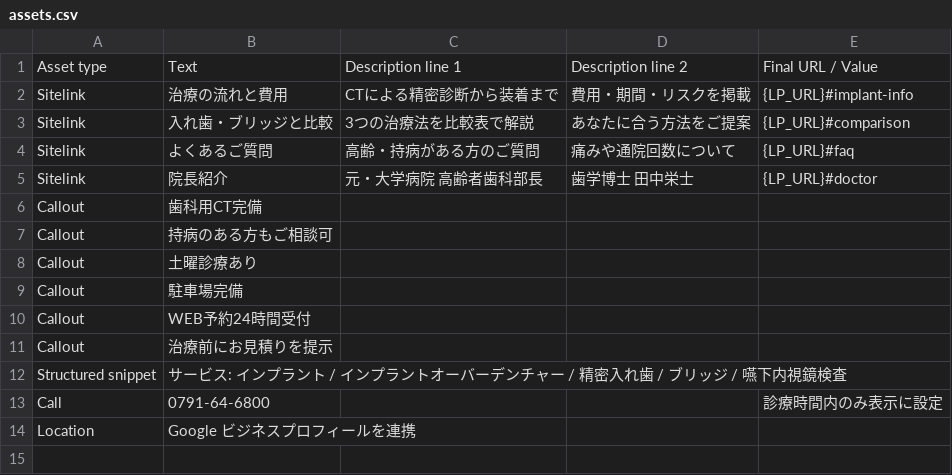
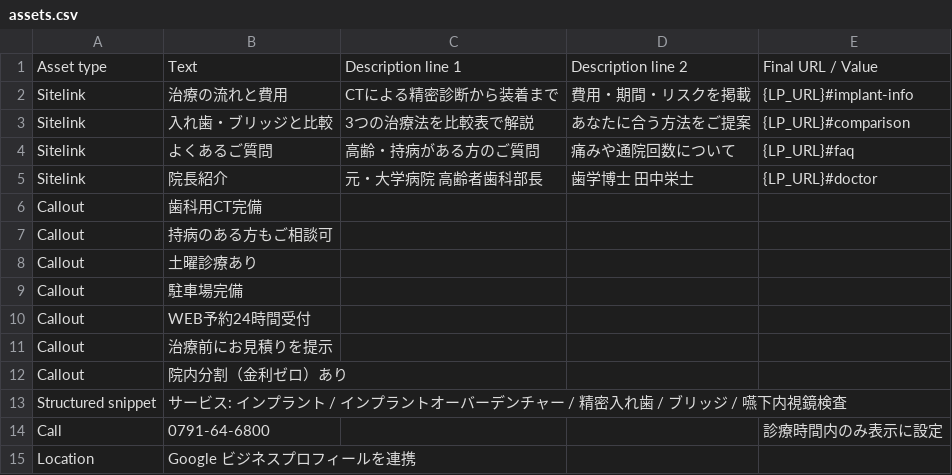
Before and after one commit to mikkaichi-s-ship-it/tanakadc.implant.lp, a CSV file: google-ads/assets.csv, drawn as a sheet; the diff names each change by its address in the sheet, - before the commit and + after, or states it on an @@ line.

```diff
--- a/google-ads/assets.csv
+++ b/google-ads/assets.csv
+row 12: Callout | 院内分割（金利ゼロ）あり
```
Also changed, not shown: 1 other file.
